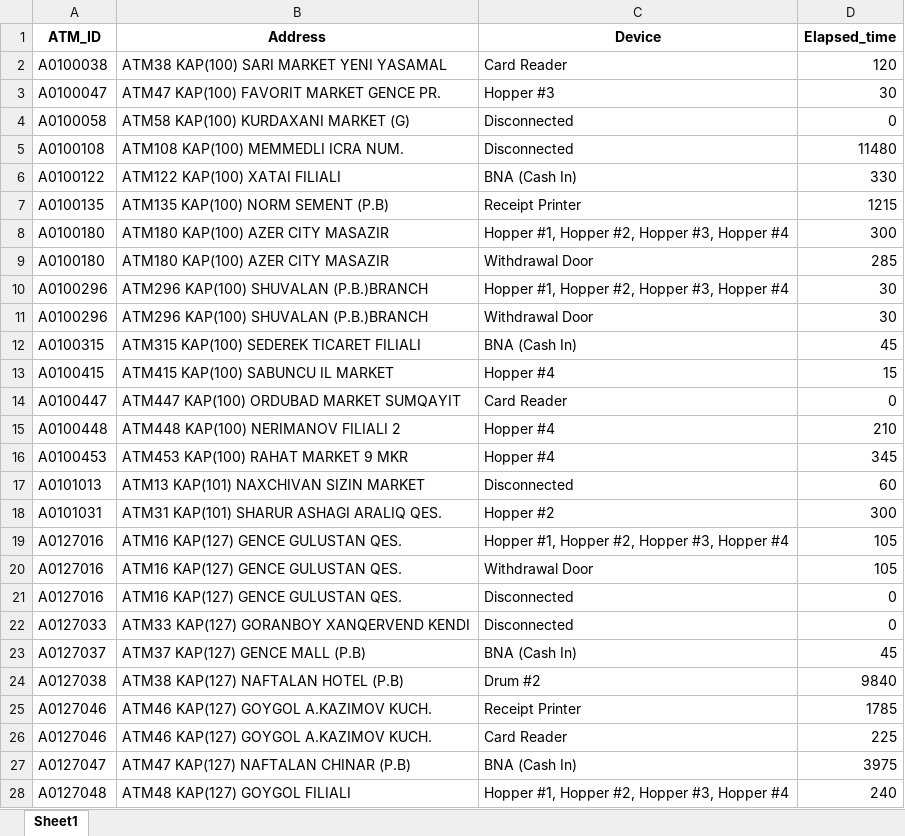
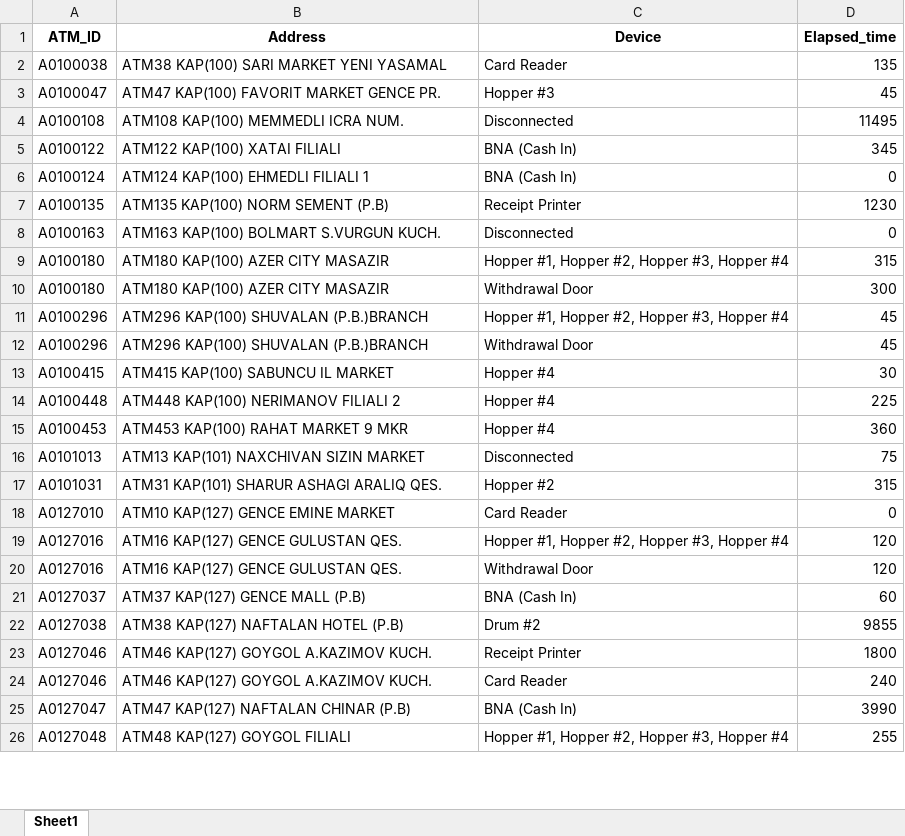
Before and after one commit to kbturgut090/fimi, an Excel workbook: last_down.xlsx, sheet Sheet1, drawn as a sheet; only a part is shown; values as stored, in another font and other column widths than the file's, no borders; removed rows and columns are numbered as before the commit, all else as after; the diff covers the shown part only; the diff names each change by its address in the sheet, - before the commit and + after, or states it on an @@ line.

Commit message:
all

```diff
--- a/last_down.xlsx (sheet Sheet1)
+++ b/last_down.xlsx (sheet Sheet1)
-D2 (Elapsed_time): 120
+D2 (Elapsed_time): 135
-D3 (Elapsed_time): 30
+D3 (Elapsed_time): 45
-row 4: A0100058 | ATM58 KAP(100) KURDAXANI MARKET (G) | Disconnected | 0
-D4 (Elapsed_time): 11480
+D4 (Elapsed_time): 11495
-D5 (Elapsed_time): 330
+D5 (Elapsed_time): 345
+row 6: A0100124 | ATM124 KAP(100) EHMEDLI FILIALI 1 | BNA (Cash In) | 0
-D7 (Elapsed_time): 1215
+D7 (Elapsed_time): 1230
+row 8: A0100163 | ATM163 KAP(100) BOLMART S.VURGUN KUCH. | Disconnected | 0
-D9 (Elapsed_time): 300
+D9 (Elapsed_time): 315
-D10 (Elapsed_time): 285
+D10 (Elapsed_time): 300
-D11:D12 (Elapsed_time): 30
+D11:D12 (Elapsed_time): 45
-row 12: A0100315 | ATM315 KAP(100) SEDEREK TICARET FILIALI | BNA (Cash In) | 45
-D13 (Elapsed_time): 15
+D13 (Elapsed_time): 30
-row 14: A0100447 | ATM447 KAP(100) ORDUBAD MARKET SUMQAYIT | Card Reader | 0
-D14 (Elapsed_time): 210
+D14 (Elapsed_time): 225
-D15 (Elapsed_time): 345
+D15 (Elapsed_time): 360
-D16 (Elapsed_time): 60
+D16 (Elapsed_time): 75
-D17 (Elapsed_time): 300
+D17 (Elapsed_time): 315
+row 18: A0127010 | ATM10 KAP(127) GENCE EMINE MARKET | Card Reader | 0
-D19:D20 (Elapsed_time): 105
+D19:D20 (Elapsed_time): 120
-row 21: A0127016 | ATM16 KAP(127) GENCE GULUSTAN QES. | Disconnected | 0
-row 22: A0127033 | ATM33 KAP(127) GORANBOY XANQERVEND KENDI | Disconnected | 0
-D21 (Elapsed_time): 45
+D21 (Elapsed_time): 60
-D22 (Elapsed_time): 9840
+D22 (Elapsed_time): 9855
-D23 (Elapsed_time): 1785
+D23 (Elapsed_time): 1800
-D24 (Elapsed_time): 225
+D24 (Elapsed_time): 240
-D25 (Elapsed_time): 3975
+D25 (Elapsed_time): 3990
-D26 (Elapsed_time): 240
+D26 (Elapsed_time): 255
```
Also changed, not shown: 4 added rows, 4 removed rows and 35 edited cells elsewhere in this sheet.
